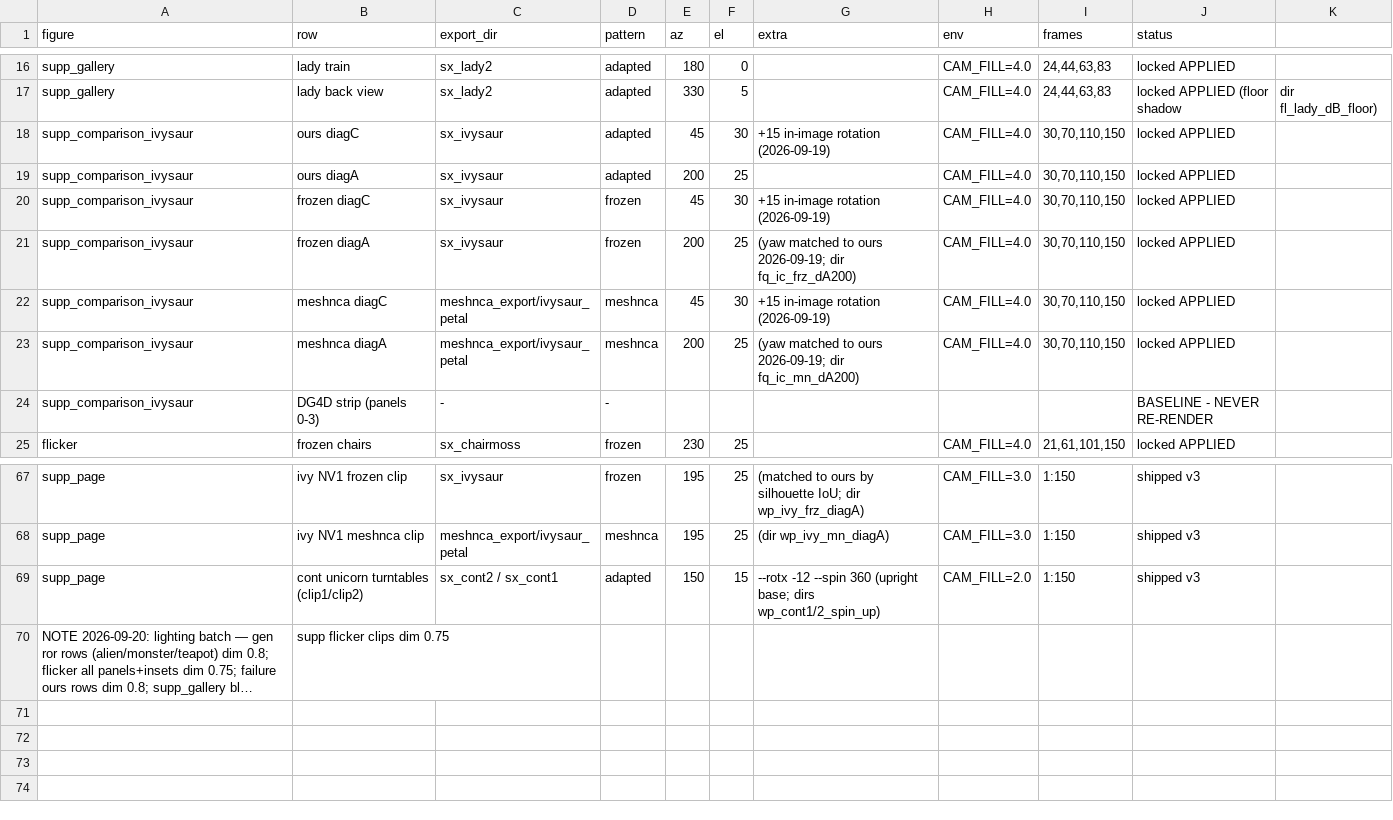
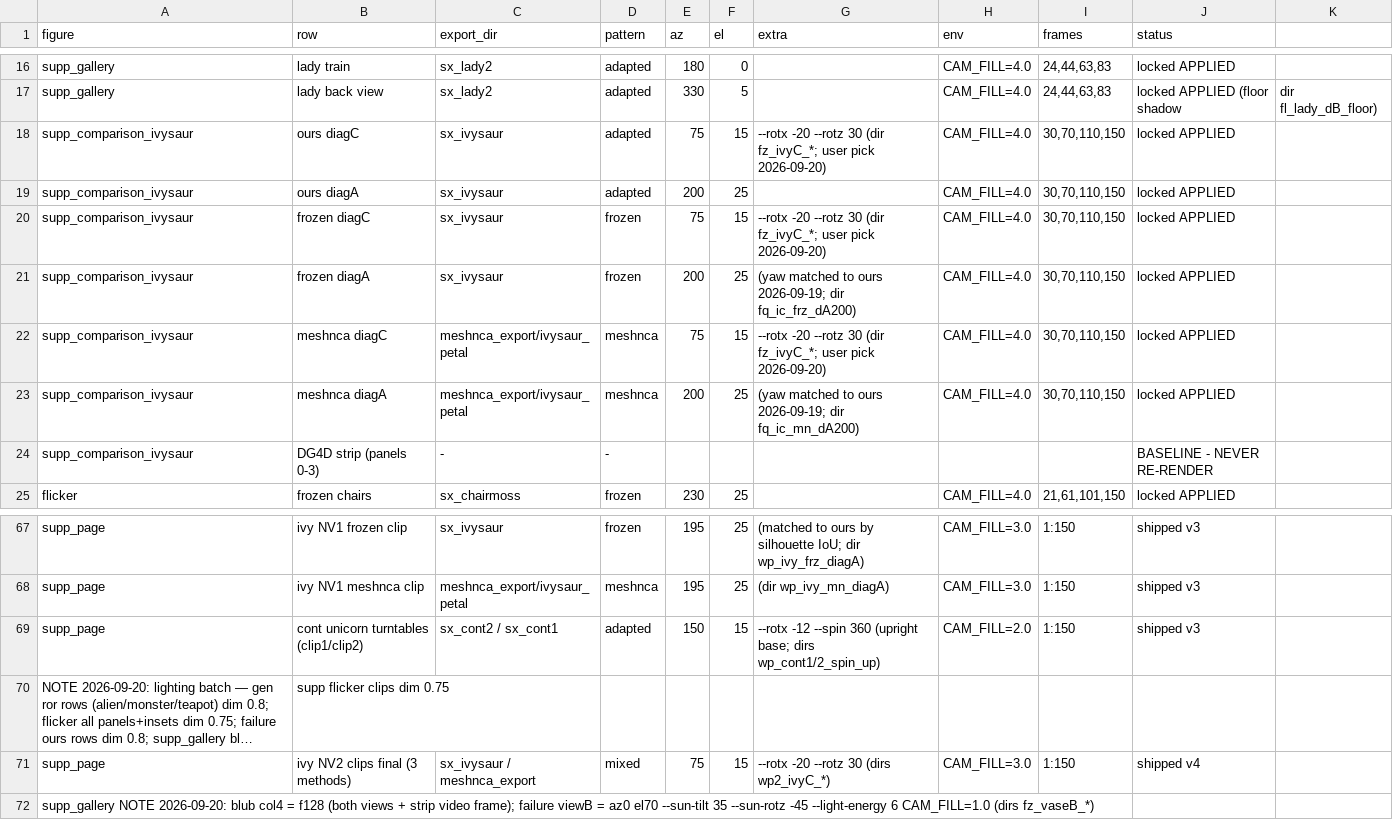
Before and after one commit to threedle/dynamesh, a CSV file: tools/figure_cameras.csv, drawn as a sheet; only a part is shown, gaps mark what is left out; long unchanged cells end in …; the diff names each change by its address in the sheet, - before the commit and + after, or states it on an @@ line.

```diff
--- a/tools/figure_cameras.csv
+++ b/tools/figure_cameras.csv
-E18 (az): 45
+E18 (az): 75
-F18 (el): 30
+F18 (el): 15
-G18 (extra): +15 in-image rotation (2026-09-19)
+G18 (extra): --rotx -20 --rotz 30 (dir fz_ivyC_*; user pick 2026-09-20)
-E20 (az): 45
+E20 (az): 75
-F20 (el): 30
+F20 (el): 15
-G20 (extra): +15 in-image rotation (2026-09-19)
+G20 (extra): --rotx -20 --rotz 30 (dir fz_ivyC_*; user pick 2026-09-20)
-E22 (az): 45
+E22 (az): 75
-F22 (el): 30
+F22 (el): 15
-G22 (extra): +15 in-image rotation (2026-09-19)
+G22 (extra): --rotx -20 --rotz 30 (dir fz_ivyC_*; user pick 2026-09-20)
+row 71: supp_page | ivy NV2 clips final (3 methods) | sx_ivysaur / meshnca_export | mixed | 75 | 15 | --rotx -20 --rotz 30 (dirs wp2_ivyC_*) | CAM_FILL=3.0 | 1:150 | shipped v4
+row 72: supp_gallery NOTE 2026-09-20: blub col4 = f128 (both views + strip video frame); failure viewB = az0 el70 --sun-tilt 35 --sun-rotz -45 --light-energy 6 CAM_FILL=1.0 (dirs fz_vaseB_*)
```
Also changed, not shown: 4 other files.
